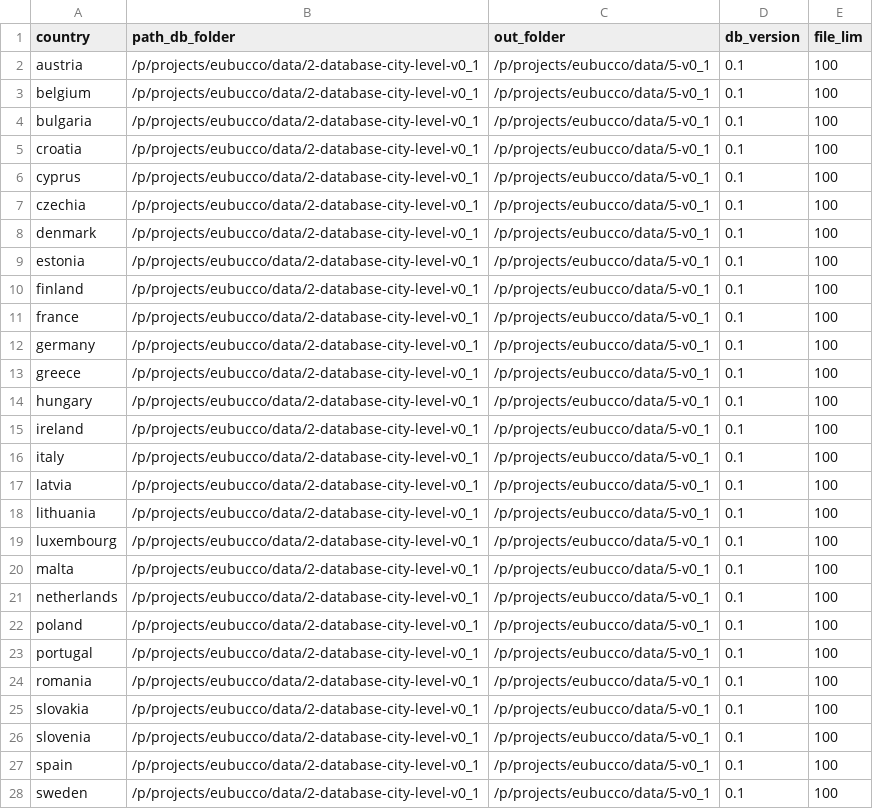
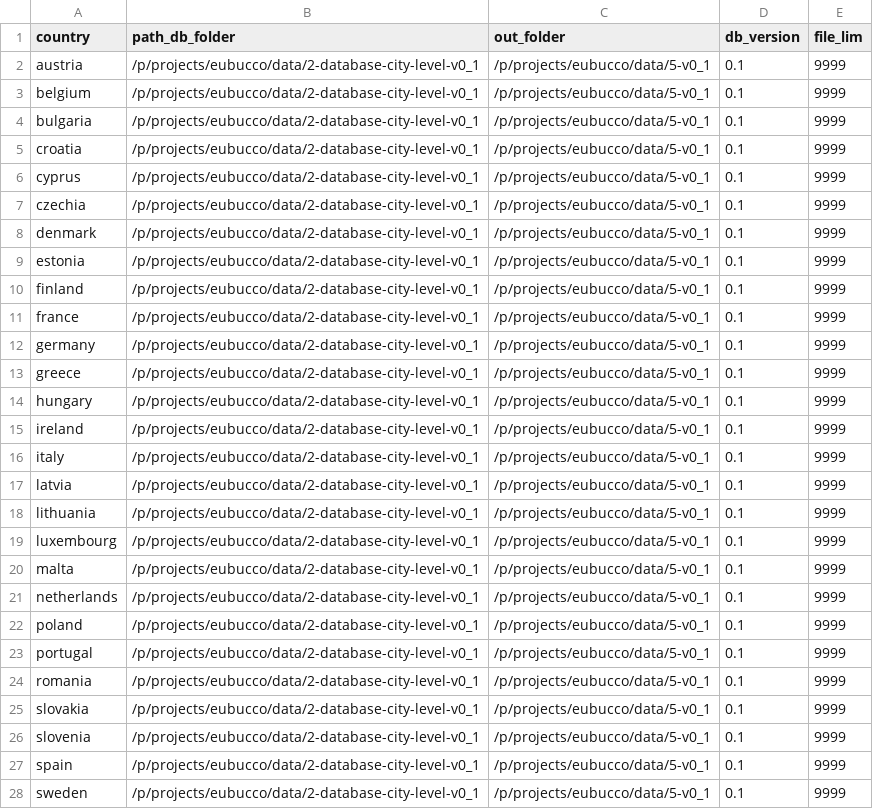
Before and after one commit to ai4up/eubucco, a CSV file: database/preprocessing/5-release/params.csv, drawn as a sheet; only a part is shown; the diff covers the shown part only.

Commit message:
Increase max file size to arbitrary large number to avoid file chunking
[CU-2z4p1jh](https://app.clickup.com/t/2z4p1jh)

```diff
--- a/database/preprocessing/5-release/params.csv
+++ b/database/preprocessing/5-release/params.csv
@@ -1,28 +1,28 @@
 country,path_db_folder,out_folder,db_version,file_lim
-austria,/p/projects/eubucco/data/2-database-city-level-v0_1,/p/projects/eubucco/data/5-v0_1,0.1,100
-belgium,/p/projects/eubucco/data/2-database-city-level-v0_1,/p/projects/eubucco/data/5-v0_1,0.1,100
-bulgaria,/p/projects/eubucco/data/2-database-city-level-v0_1,/p/projects/eubucco/data/5-v0_1,0.1,100
-croatia,/p/projects/eubucco/data/2-database-city-level-v0_1,/p/projects/eubucco/data/5-v0_1,0.1,100
-cyprus,/p/projects/eubucco/data/2-database-city-level-v0_1,/p/projects/eubucco/data/5-v0_1,0.1,100
-czechia,/p/projects/eubucco/data/2-database-city-level-v0_1,/p/projects/eubucco/data/5-v0_1,0.1,100
-denmark,/p/projects/eubucco/data/2-database-city-level-v0_1,/p/projects/eubucco/data/5-v0_1,0.1,100
-estonia,/p/projects/eubucco/data/2-database-city-level-v0_1,/p/projects/eubucco/data/5-v0_1,0.1,100
-finland,/p/projects/eubucco/data/2-database-city-level-v0_1,/p/projects/eubucco/data/5-v0_1,0.1,100
-france,/p/projects/eubucco/data/2-database-city-level-v0_1,/p/projects/eubucco/data/5-v0_1,0.1,100
-germany,/p/projects/eubucco/data/2-database-city-level-v0_1,/p/projects/eubucco/data/5-v0_1,0.1,100
-greece,/p/projects/eubucco/data/2-database-city-level-v0_1,/p/projects/eubucco/data/5-v0_1,0.1,100
-hungary,/p/projects/eubucco/data/2-database-city-level-v0_1,/p/projects/eubucco/data/5-v0_1,0.1,100
-ireland,/p/projects/eubucco/data/2-database-city-level-v0_1,/p/projects/eubucco/data/5-v0_1,0.1,100
-italy,/p/projects/eubucco/data/2-database-city-level-v0_1,/p/projects/eubucco/data/5-v0_1,0.1,100
-latvia,/p/projects/eubucco/data/2-database-city-level-v0_1,/p/projects/eubucco/data/5-v0_1,0.1,100
-lithuania,/p/projects/eubucco/data/2-database-city-level-v0_1,/p/projects/eubucco/data/5-v0_1,0.1,100
-luxembourg,/p/projects/eubucco/data/2-database-city-level-v0_1,/p/projects/eubucco/data/5-v0_1,0.1,100
-malta,/p/projects/eubucco/data/2-database-city-level-v0_1,/p/projects/eubucco/data/5-v0_1,0.1,100
-netherlands,/p/projects/eubucco/data/2-database-city-level-v0_1,/p/projects/eubucco/data/5-v0_1,0.1,100
-poland,/p/projects/eubucco/data/2-database-city-level-v0_1,/p/projects/eubucco/data/5-v0_1,0.1,100
-portugal,/p/projects/eubucco/data/2-database-city-level-v0_1,/p/projects/eubucco/data/5-v0_1,0.1,100
-romania,/p/projects/eubucco/data/2-database-city-level-v0_1,/p/projects/eubucco/data/5-v0_1,0.1,100
-slovakia,/p/projects/eubucco/data/2-database-city-level-v0_1,/p/projects/eubucco/data/5-v0_1,0.1,100
-slovenia,/p/projects/eubucco/data/2-database-city-level-v0_1,/p/projects/eubucco/data/5-v0_1,0.1,100
-spain,/p/projects/eubucco/data/2-database-city-level-v0_1,/p/projects/eubucco/data/5-v0_1,0.1,100
-sweden,/p/projects/eubucco/data/2-database-city-level-v0_1,/p/projects/eubucco/data/5-v0_1,0.1,100
+austria,/p/projects/eubucco/data/2-database-city-level-v0_1,/p/projects/eubucco/data/5-v0_1,0.1,9999
+belgium,/p/projects/eubucco/data/2-database-city-level-v0_1,/p/projects/eubucco/data/5-v0_1,0.1,9999
+bulgaria,/p/projects/eubucco/data/2-database-city-level-v0_1,/p/projects/eubucco/data/5-v0_1,0.1,9999
+croatia,/p/projects/eubucco/data/2-database-city-level-v0_1,/p/projects/eubucco/data/5-v0_1,0.1,9999
+cyprus,/p/projects/eubucco/data/2-database-city-level-v0_1,/p/projects/eubucco/data/5-v0_1,0.1,9999
+czechia,/p/projects/eubucco/data/2-database-city-level-v0_1,/p/projects/eubucco/data/5-v0_1,0.1,9999
+denmark,/p/projects/eubucco/data/2-database-city-level-v0_1,/p/projects/eubucco/data/5-v0_1,0.1,9999
+estonia,/p/projects/eubucco/data/2-database-city-level-v0_1,/p/projects/eubucco/data/5-v0_1,0.1,9999
+finland,/p/projects/eubucco/data/2-database-city-level-v0_1,/p/projects/eubucco/data/5-v0_1,0.1,9999
+france,/p/projects/eubucco/data/2-database-city-level-v0_1,/p/projects/eubucco/data/5-v0_1,0.1,9999
+germany,/p/projects/eubucco/data/2-database-city-level-v0_1,/p/projects/eubucco/data/5-v0_1,0.1,9999
+greece,/p/projects/eubucco/data/2-database-city-level-v0_1,/p/projects/eubucco/data/5-v0_1,0.1,9999
+hungary,/p/projects/eubucco/data/2-database-city-level-v0_1,/p/projects/eubucco/data/5-v0_1,0.1,9999
+ireland,/p/projects/eubucco/data/2-database-city-level-v0_1,/p/projects/eubucco/data/5-v0_1,0.1,9999
+italy,/p/projects/eubucco/data/2-database-city-level-v0_1,/p/projects/eubucco/data/5-v0_1,0.1,9999
+latvia,/p/projects/eubucco/data/2-database-city-level-v0_1,/p/projects/eubucco/data/5-v0_1,0.1,9999
+lithuania,/p/projects/eubucco/data/2-database-city-level-v0_1,/p/projects/eubucco/data/5-v0_1,0.1,9999
+luxembourg,/p/projects/eubucco/data/2-database-city-level-v0_1,/p/projects/eubucco/data/5-v0_1,0.1,9999
+malta,/p/projects/eubucco/data/2-database-city-level-v0_1,/p/projects/eubucco/data/5-v0_1,0.1,9999
+netherlands,/p/projects/eubucco/data/2-database-city-level-v0_1,/p/projects/eubucco/data/5-v0_1,0.1,9999
+poland,/p/projects/eubucco/data/2-database-city-level-v0_1,/p/projects/eubucco/data/5-v0_1,0.1,9999
+portugal,/p/projects/eubucco/data/2-database-city-level-v0_1,/p/projects/eubucco/data/5-v0_1,0.1,9999
+romania,/p/projects/eubucco/data/2-database-city-level-v0_1,/p/projects/eubucco/data/5-v0_1,0.1,9999
+slovakia,/p/projects/eubucco/data/2-database-city-level-v0_1,/p/projects/eubucco/data/5-v0_1,0.1,9999
+slovenia,/p/projects/eubucco/data/2-database-city-level-v0_1,/p/projects/eubucco/data/5-v0_1,0.1,9999
+spain,/p/projects/eubucco/data/2-database-city-level-v0_1,/p/projects/eubucco/data/5-v0_1,0.1,9999
+sweden,/p/projects/eubucco/data/2-database-city-level-v0_1,/p/projects/eubucco/data/5-v0_1,0.1,9999
```
Also changed, not shown: 1 edited cell elsewhere in this file.
